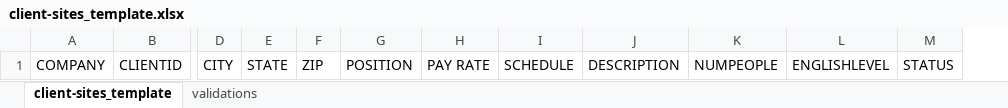
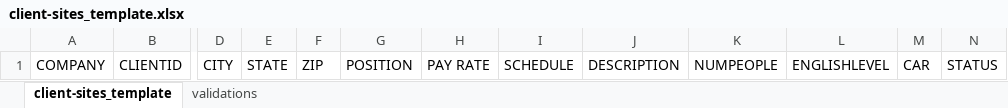
Before and after one commit to courtneysimonse/staffing-map, an Excel workbook: data/client-sites_template.xlsx, sheet client-sites_template, drawn as a sheet; only a part is shown, gaps mark what is left out; values as stored, in another font and other column widths than the file's, no borders; the diff names each change by its address in the sheet, - before the commit and + after, or states it on an @@ line.

Commit message:
save templates

```diff
--- a/data/client-sites_template.xlsx (sheet client-sites_template)
+++ b/data/client-sites_template.xlsx (sheet client-sites_template)
+column M, row 1: CAR
```
Also changed, not shown: sheet validations, data/candidates_template.xlsx.
